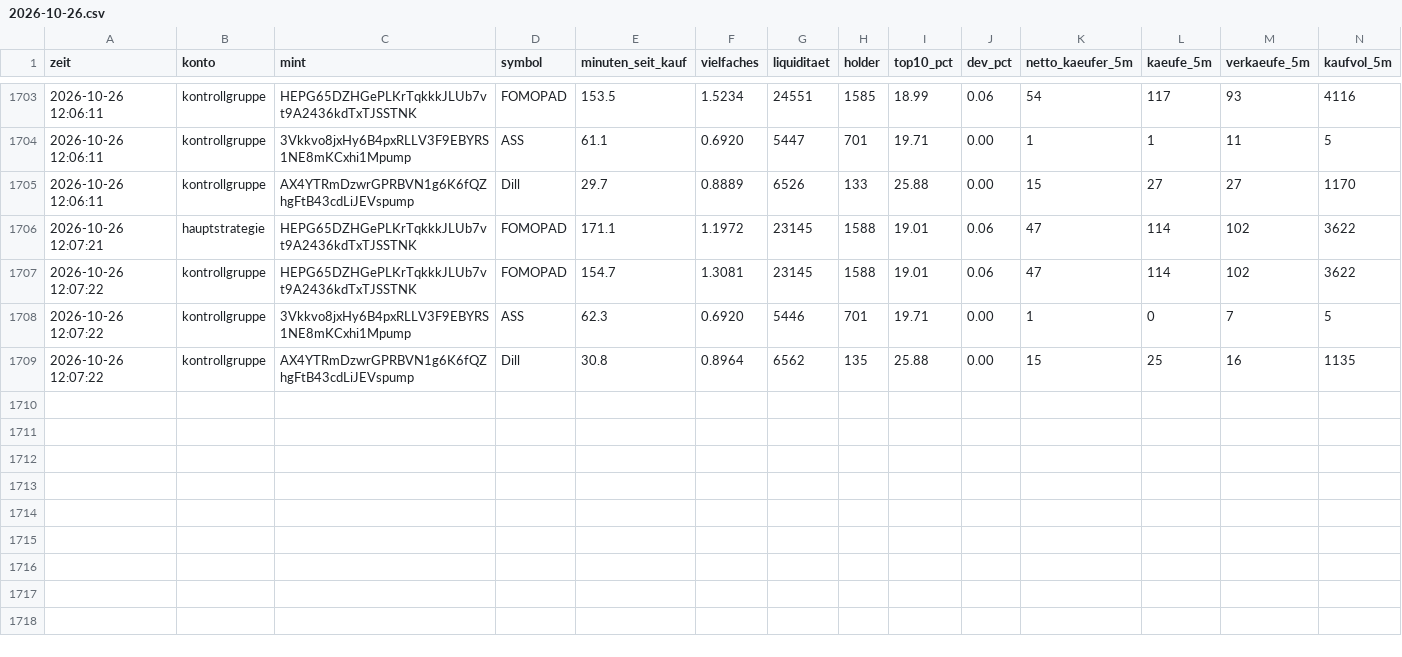
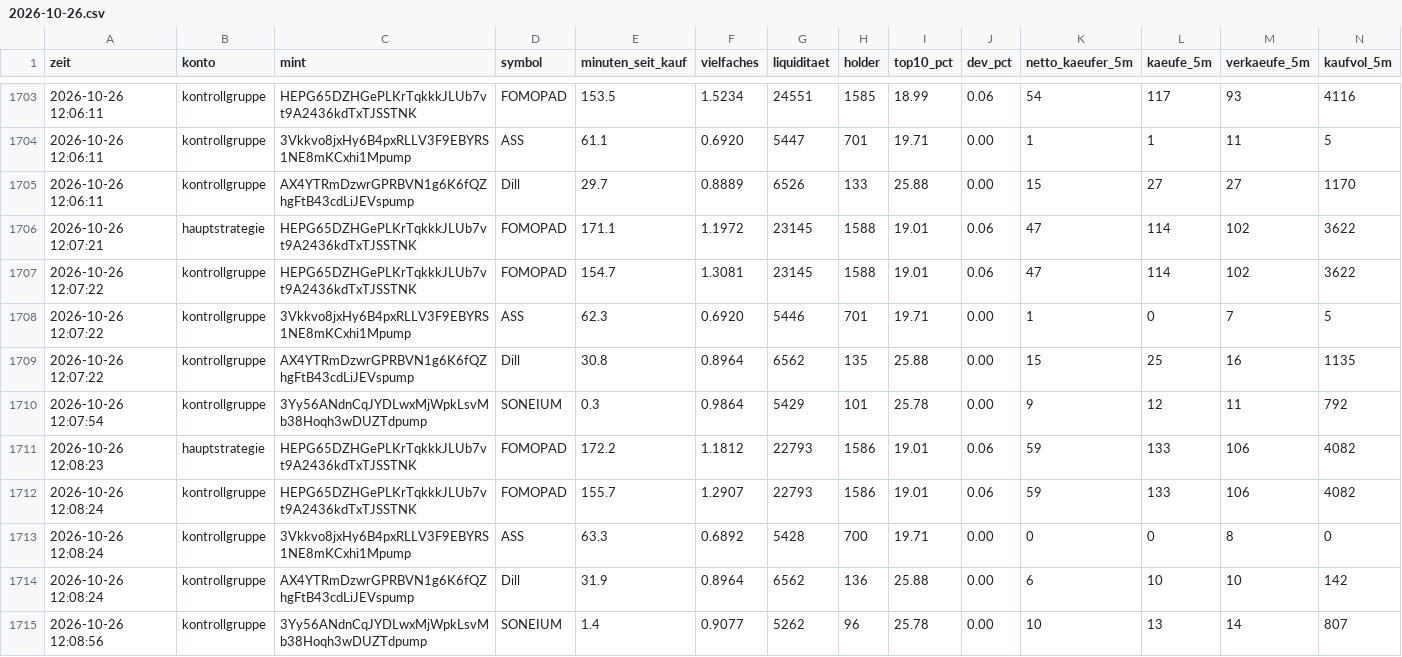
Before and after one commit to Jubosaurus/solana-meme-paperbot, a CSV file: flugschreiber/2026-10-26.csv, drawn as a sheet; only a part is shown, gaps mark what is left out; rows hold the shown columns only; the diff names each change by its address in the sheet, - before the commit and + after, or states it on an @@ line.

```diff
--- a/flugschreiber/2026-10-26.csv
+++ b/flugschreiber/2026-10-26.csv
+row 1710: 2026-10-26 12:07:54 | kontrollgruppe | 3Yy56ANdnCqJYDLwxMjWpkLsvMb38Hoqh3wDUZTdpump | SONEIUM | 0.3 | 0.9864 | 5429 | 101 | 25.78 | 0.00 | 9 | 12 | 11 | 792
+row 1711: 2026-10-26 12:08:23 | hauptstrategie | HEPG65DZHGePLKrTqkkkJLUb7vt9A2436kdTxTJSSTNK | FOMOPAD | 172.2 | 1.1812 | 22793 | 1586 | 19.01 | 0.06 | 59 | 133 | 106 | 4082
+row 1712: 2026-10-26 12:08:24 | kontrollgruppe | HEPG65DZHGePLKrTqkkkJLUb7vt9A2436kdTxTJSSTNK | FOMOPAD | 155.7 | 1.2907 | 22793 | 1586 | 19.01 | 0.06 | 59 | 133 | 106 | 4082
+row 1713: 2026-10-26 12:08:24 | kontrollgruppe | 3Vkkvo8jxHy6B4pxRLLV3F9EBYRS1NE8mKCxhi1Mpump | ASS | 63.3 | 0.6892 | 5428 | 700 | 19.71 | 0.00 | 0 | 0 | 8 | 0
+row 1714: 2026-10-26 12:08:24 | kontrollgruppe | AX4YTRmDzwrGPRBVN1g6K6fQZhgFtB43cdLiJEVspump | Dill | 31.9 | 0.8964 | 6562 | 136 | 25.88 | 0.00 | 6 | 10 | 10 | 142
+row 1715: 2026-10-26 12:08:56 | kontrollgruppe | 3Yy56ANdnCqJYDLwxMjWpkLsvMb38Hoqh3wDUZTdpump | SONEIUM | 1.4 | 0.9077 | 5262 | 96 | 25.78 | 0.00 | 10 | 13 | 14 | 807
```
Also changed, not shown: messung.csv, 15 other files.
